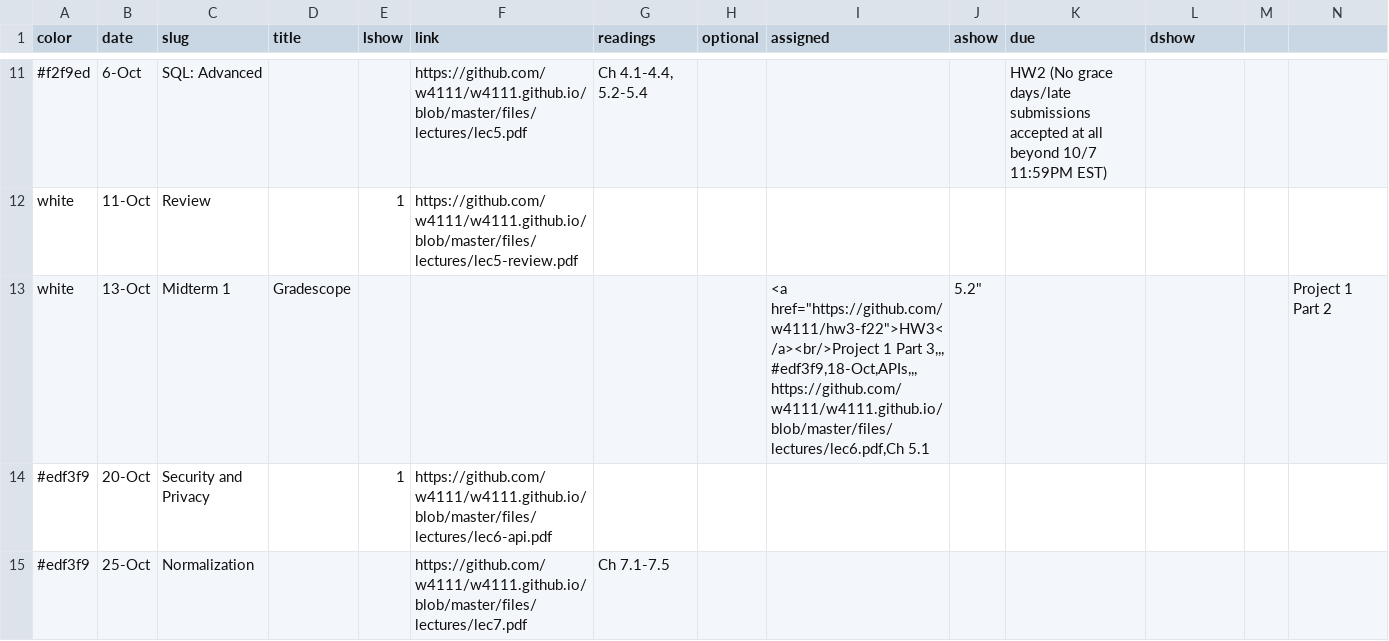
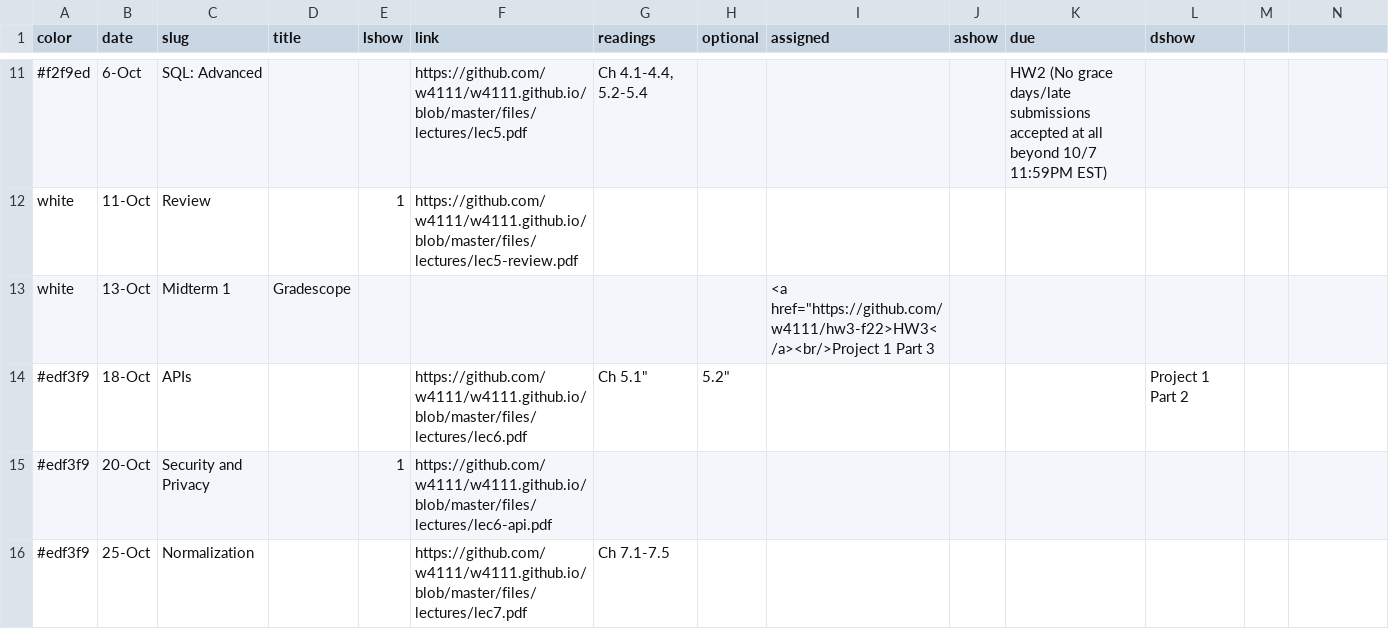
Before and after one commit to BotMichael/w4111.github.io, a CSV file: _data/schedule.csv, drawn as a sheet; only a part is shown, gaps mark what is left out; ↵ is a line break in a cell; the diff names each change by its address in the sheet, - before the commit and + after, or states it on an @@ line.

Commit message:
sched

```diff
--- a/_data/schedule.csv
+++ b/_data/schedule.csv
-I13 (assigned): <a href="https://github.com/w4111/hw3-f22">HW3</a><br/>Project 1 Part 3,,, ↵ #edf3f9,18-Oct,APIs,,,https://github.com/w4111/w4111.github.io/blob/master/files/lectures/lec6.pdf,Ch 5.1
+I13 (assigned): <a href="https://github.com/w4111/hw3-f22>HW3</a><br/>Project 1 Part 3
-J13 (ashow): 5.2"
+J13 (ashow): (empty)
-N13: Project 1 Part 2
+N13: (empty)
+row 14: #edf3f9 | 18-Oct | APIs |  |  | https://github.com/w4111/w4111.github.io/blob/master/files/lectures/lec6.pdf | Ch 5.1" | 5.2" |  |  |  | Project 1 Part 2
```
